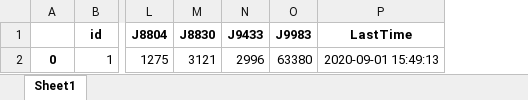
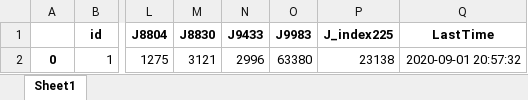
Before and after one commit to Greenbirch2007/J_stocks, an Excel workbook: 225模型/JS_Mons225.xlsx, sheet Sheet1, drawn as a sheet; only a part is shown, gaps mark what is left out; values as stored, in another font and other column widths than the file's, no borders; addresses are those after the commit; the diff names each change by its address in the sheet, - before the commit and + after, or states it on an @@ line.

```diff
--- a/225模型/JS_Mons225.xlsx (sheet Sheet1)
+++ b/225模型/JS_Mons225.xlsx (sheet Sheet1)
+column P (J_index225), row 2: 23138
-Q2 (LastTime): 2020-09-01 15:49:13
+Q2 (LastTime): 2020-09-01 20:57:32
```
Also changed, not shown: 400模型/JS_Mons400.xlsx, 5 other files.
